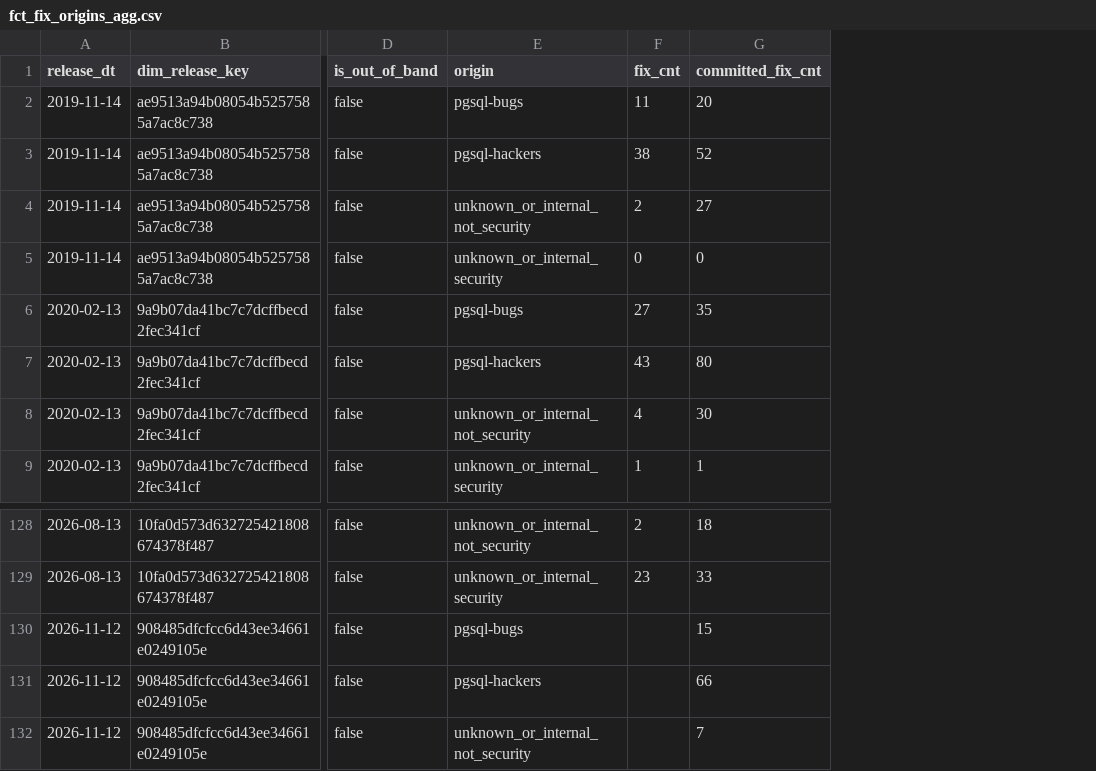
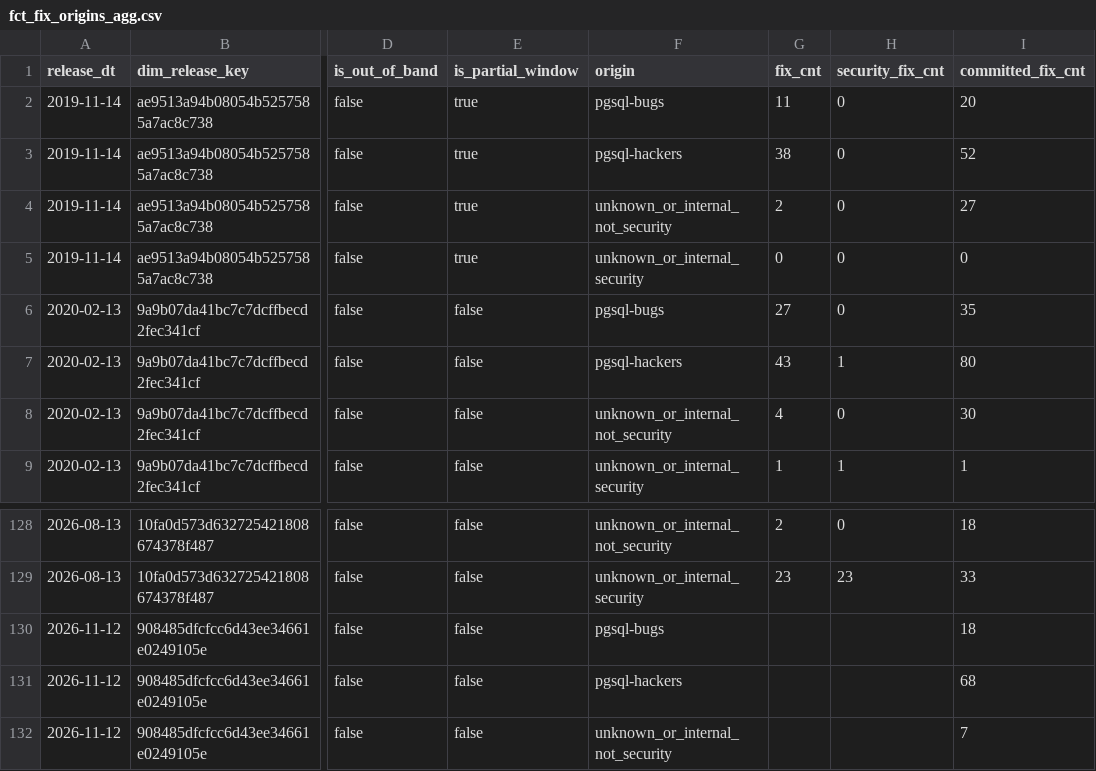
Before and after one commit to dorianinsights/postgres_bug_analysis, a CSV file: data/derived/fct_fix_origins_agg.csv, drawn as a sheet; only a part is shown, gaps mark what is left out; addresses are those after the commit; the diff names each change by its address in the sheet, - before the commit and + after, or states it on an @@ line.

```diff
--- a/data/derived/fct_fix_origins_agg.csv
+++ b/data/derived/fct_fix_origins_agg.csv
+column E (is_partial_window), rows 2-9: true | true | true | true | false | false | false | false; rows 128-132: all false
+column H (security_fix_cnt), rows 2-9: 0 | 0 | 0 | 0 | 0 | 1 | 0 | 1; rows 128-129: 0 | 23
-I130 (committed_fix_cnt): 15
+I130 (committed_fix_cnt): 18
-I131 (committed_fix_cnt): 66
+I131 (committed_fix_cnt): 68
```
Also changed, not shown: 3 other files.
